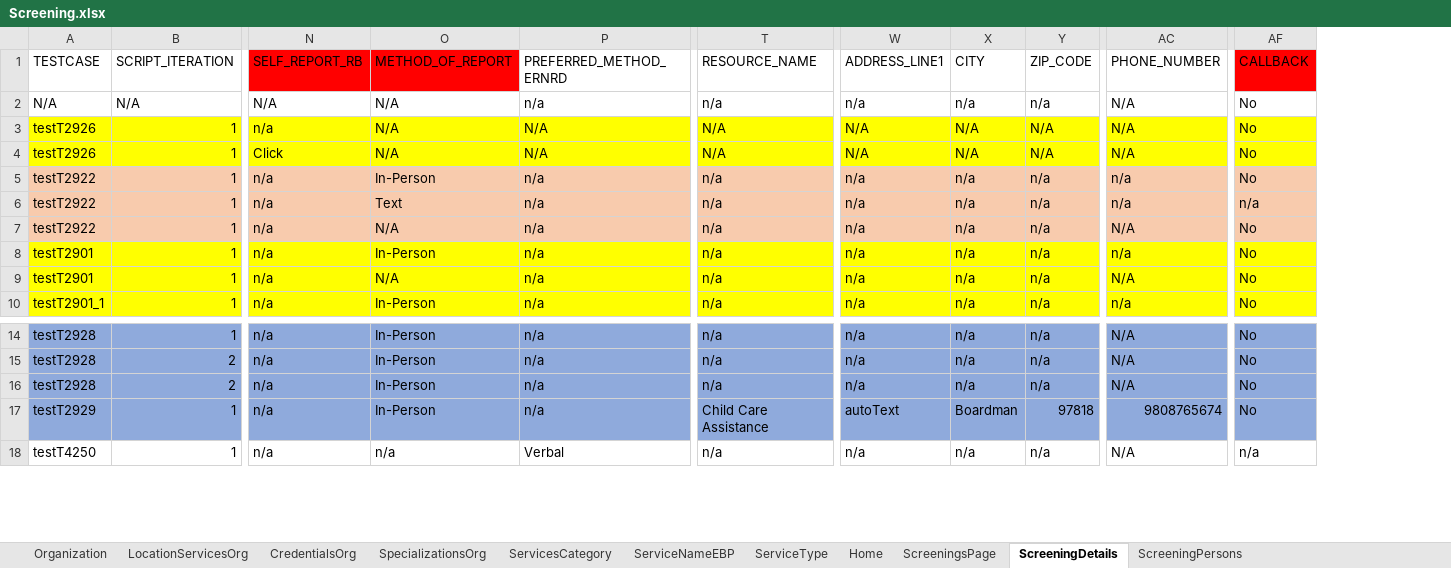
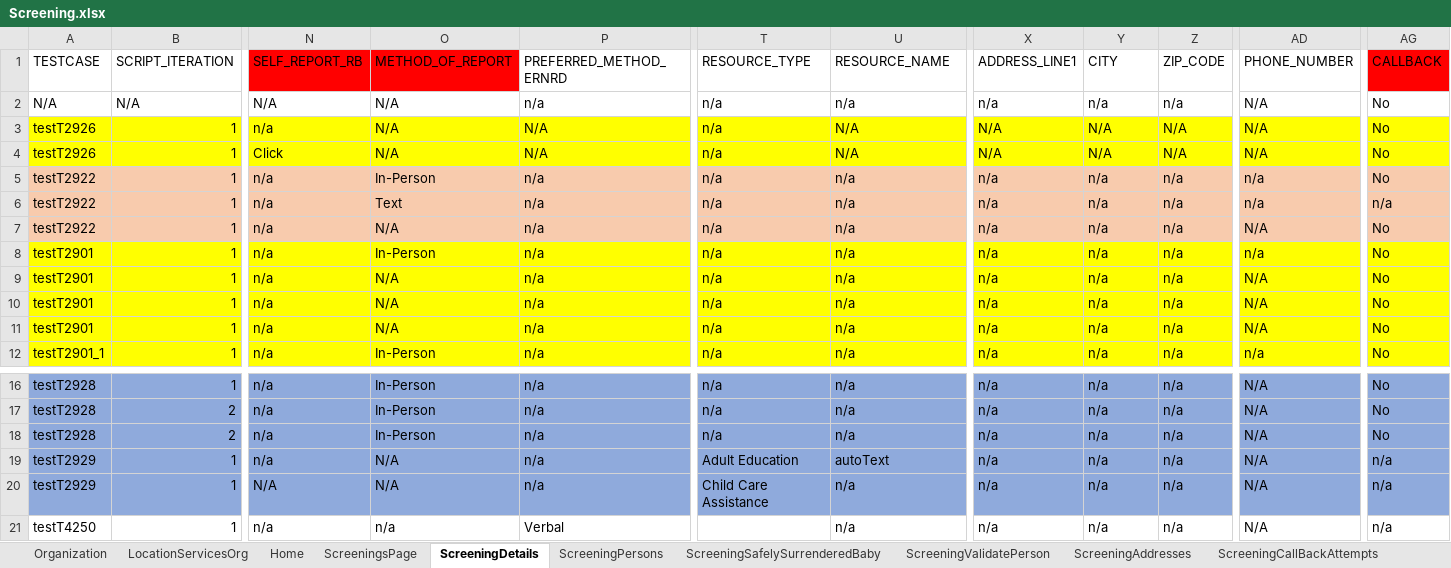
Before and after one commit to priya-singh4/POMExcelData, an Excel workbook: Screening.xlsx, sheet ScreeningDetails, drawn as a sheet; only a part is shown, gaps mark what is left out; values as stored, in another font and other column widths than the file's, no borders; addresses are those after the commit; rows hold the shown columns only; the diff names each change by its address in the sheet, - before the commit and + after, or states it on an @@ line.

Commit message:
Add files via upload

```diff
--- a/Screening.xlsx (sheet ScreeningDetails)
+++ b/Screening.xlsx (sheet ScreeningDetails)
-sheet tab: CredentialsOrg
-sheet tab: SpecializationsOrg
-sheet tab: ServicesCategory
-sheet tab: ServiceNameEBP
-sheet tab: ServiceType
+column T (RESOURCE_TYPE), rows 2-9: all n/a; row 12: n/a; rows 16-19: n/a | n/a | n/a | Adult Education
+row 10: testT2901 | 1 | n/a | N/A | n/a | n/a | n/a | n/a | n/a | n/a | N/A | No
+row 11: testT2901 | 1 | n/a | N/A | n/a | n/a | n/a | n/a | n/a | n/a | N/A | No
-O19 (METHOD_OF_REPORT): In-Person
+O19 (METHOD_OF_REPORT): N/A
-U19 (RESOURCE_NAME): Child Care Assistance
+U19 (RESOURCE_NAME): autoText
-X19 (ADDRESS_LINE1): autoText
+X19 (ADDRESS_LINE1): n/a
-Y19 (CITY): Boardman
+Y19 (CITY): n/a
-Z19 (ZIP_CODE): 97818
+Z19 (ZIP_CODE): n/a
-AD19 (PHONE_NUMBER): 9808765674
+AD19 (PHONE_NUMBER): N/A
-AG19 (CALLBACK): No
+AG19 (CALLBACK): n/a
+row 20: testT2929 | 1 | N/A | N/A | n/a | Child Care Assistance | n/a | n/a | n/a | n/a | N/A | n/a
```
Also changed, not shown: sheet ScreeningContactLog, sheet ScreeningsPage, sheet ScreeningSafetyAlerts, sheet ScreeningAddresses, sheet ScreeningTribalInquiry, sheet ScreeningSupervisorReview, 3 more sheets.
